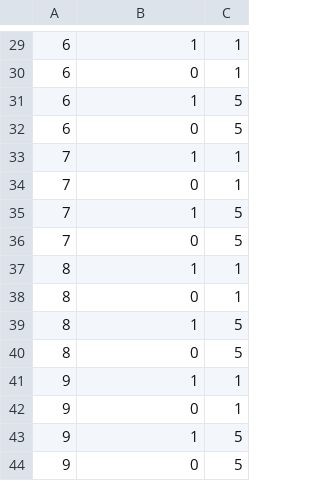
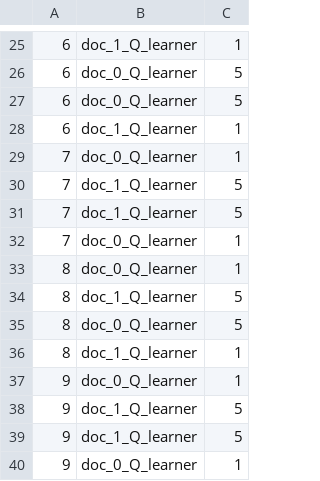
Before and after one commit to Staeffy/Hospital_MARL, a CSV file: Hospital_MARL/rl_setup/simple_version/stats/real_game.csv, drawn as a sheet; only a part is shown, gaps mark what is left out; the diff covers the shown part only.

```diff
--- a/Hospital_MARL/rl_setup/simple_version/stats/real_game.csv
+++ b/Hospital_MARL/rl_setup/simple_version/stats/real_game.csv
@@ -29,16 +25,16 @@
-6,1,1
-6,0,1
-6,1,5
-6,0,5
-7,1,1
-7,0,1
-7,1,5
-7,0,5
-8,1,1
-8,0,1
-8,1,5
-8,0,5
-9,1,1
-9,0,1
-9,1,5
-9,0,5
+6,doc_1_Q_learner,1
+6,doc_0_Q_learner,5
+6,doc_0_Q_learner,5
+6,doc_1_Q_learner,1
+7,doc_0_Q_learner,1
+7,doc_1_Q_learner,5
+7,doc_1_Q_learner,5
+7,doc_0_Q_learner,1
+8,doc_0_Q_learner,1
+8,doc_1_Q_learner,5
+8,doc_0_Q_learner,5
+8,doc_1_Q_learner,1
+9,doc_0_Q_learner,1
+9,doc_1_Q_learner,5
+9,doc_1_Q_learner,5
+9,doc_0_Q_learner,1
```
Also changed, not shown: 5 added rows, 9 removed rows and 19 edited cells elsewhere in this file, 2 other files.
